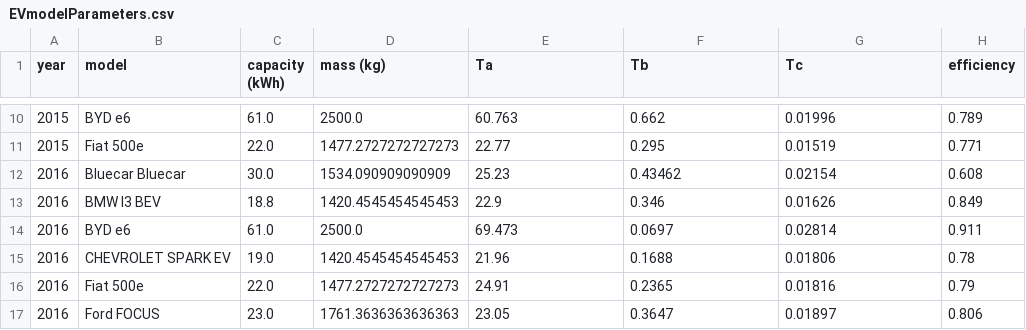
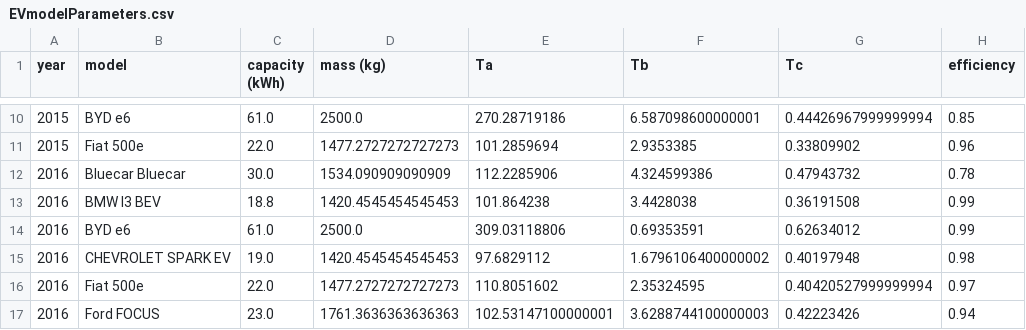
Before and after one commit to Constancellc/EPA-Code, a CSV file: EVmodelParameters.csv, drawn as a sheet; only a part is shown, gaps mark what is left out; the diff covers the shown part only.

```diff
--- a/EVmodelParameters.csv
+++ b/EVmodelParameters.csv
@@ -10,8 +10,8 @@ year,model,capacity (kWh),mass (kg),Ta,Tb,Tc,efficiency
-2015,BYD e6,61.0,2500.0,60.763,0.662,0.01996,0.789
-2015,Fiat 500e,22.0,1477.2727272727273,22.77,0.295,0.01519,0.771
-2016,Bluecar Bluecar,30.0,1534.090909090909,25.23,0.43462,0.02154,0.608
-2016,BMW I3 BEV,18.8,1420.4545454545453,22.9,0.346,0.01626,0.849
-2016,BYD e6,61.0,2500.0,69.473,0.0697,0.02814,0.911
-2016,CHEVROLET SPARK EV,19.0,1420.4545454545453,21.96,0.1688,0.01806,0.78
-2016,Fiat 500e,22.0,1477.2727272727273,24.91,0.2365,0.01816,0.79
-2016,Ford FOCUS,23.0,1761.3636363636363,23.05,0.3647,0.01897,0.806
+2015,BYD e6,61.0,2500.0,270.28719186,6.587098600000001,0.44426967999999994,0.85
+2015,Fiat 500e,22.0,1477.2727272727273,101.2859694,2.9353385,0.33809902,0.96
+2016,Bluecar Bluecar,30.0,1534.090909090909,112.2285906,4.324599386,0.47943732,0.78
+2016,BMW I3 BEV,18.8,1420.4545454545453,101.864238,3.4428038,0.36191508,0.99
+2016,BYD e6,61.0,2500.0,309.03118806,0.69353591,0.62634012,0.99
+2016,CHEVROLET SPARK EV,19.0,1420.4545454545453,97.6829112,1.6796106400000002,0.40197948,0.98
+2016,Fiat 500e,22.0,1477.2727272727273,110.8051602,2.35324595,0.40420527999999994,0.97
+2016,Ford FOCUS,23.0,1761.3636363636363,102.53147100000001,3.6288744100000003,0.42223426,0.94
```
Also changed, not shown: 168 edited cells elsewhere in this file, 1 other file.
